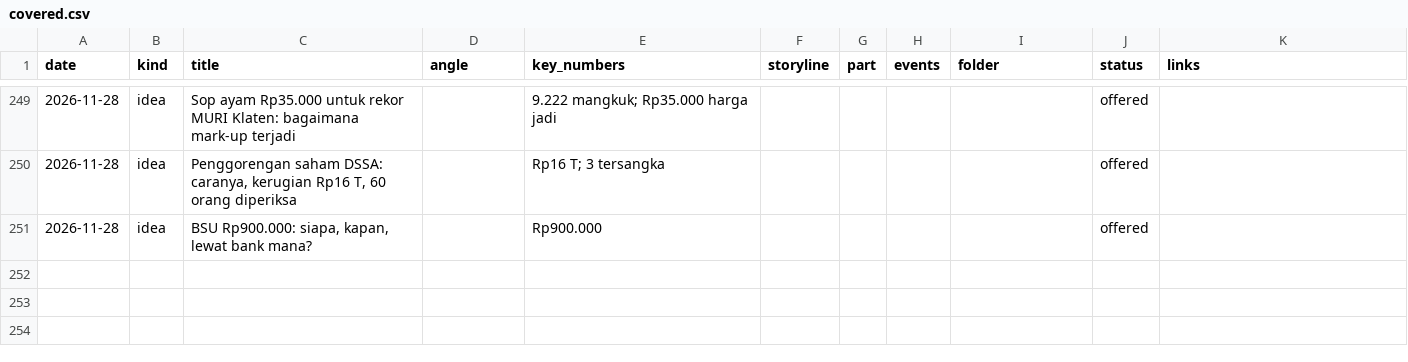
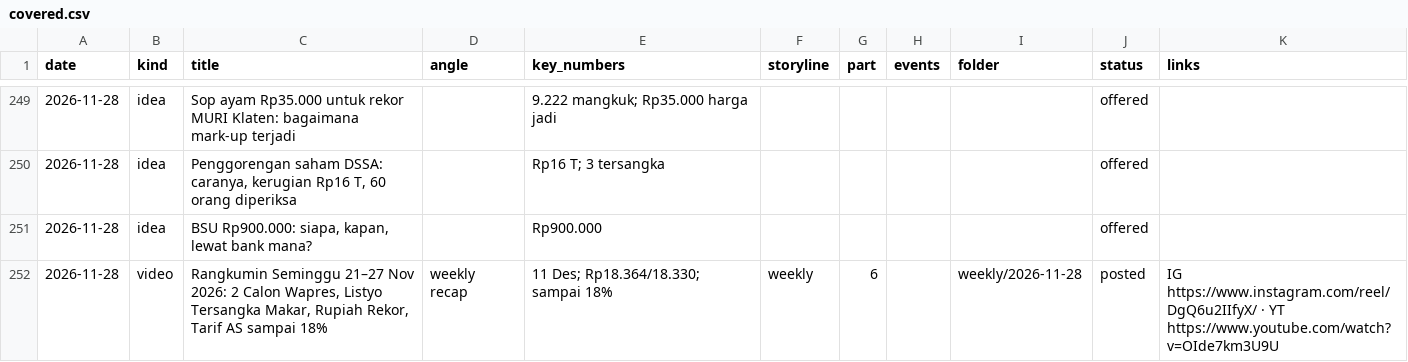
Before and after one commit to psatyadarma/explainer-studio, a CSV file: accounts/rangkumindong/knowledge/covered.csv, drawn as a sheet; only a part is shown, gaps mark what is left out.

```diff
--- a/accounts/rangkumindong/knowledge/covered.csv
+++ b/accounts/rangkumindong/knowledge/covered.csv
@@ -251 +251,2 @@ date,kind,title,angle,key_numbers,storyline,part,events,folder,status,links
 2026-11-28,idea,"BSU Rp900.000: siapa, kapan, lewat bank mana?",,Rp900.000,,,,,offered,
+2026-11-28,video,"Rangkumin Seminggu 21–27 Nov 2026: 2 Calon Wapres, Listyo Tersangka Makar, Rupiah Rekor, Tarif AS sampai 18%",weekly recap,11 Des; Rp18.364/18.330; sampai 18%,weekly,6,,weekly/2026-11-28,posted,IG https://www.instagram.com/reel/DgQ6u2IIfyX/ · YT https://www.youtube.com/watch?v=OIde7km3U9U
```
